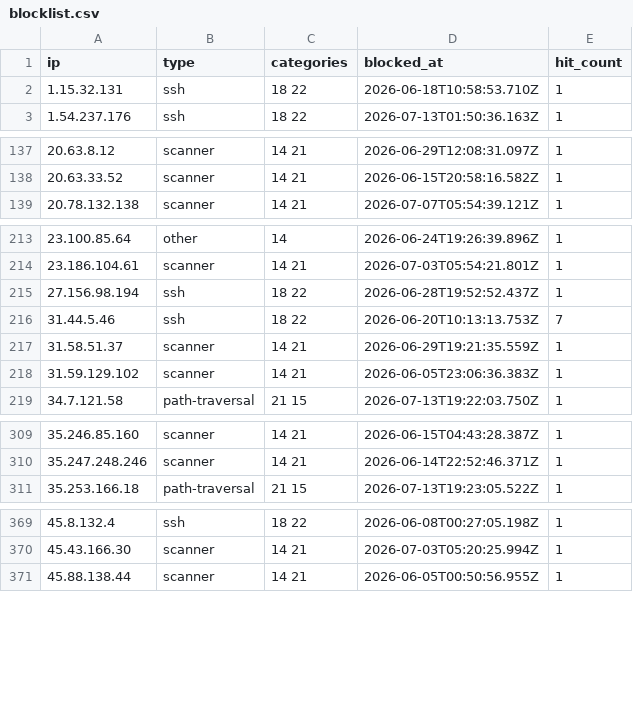
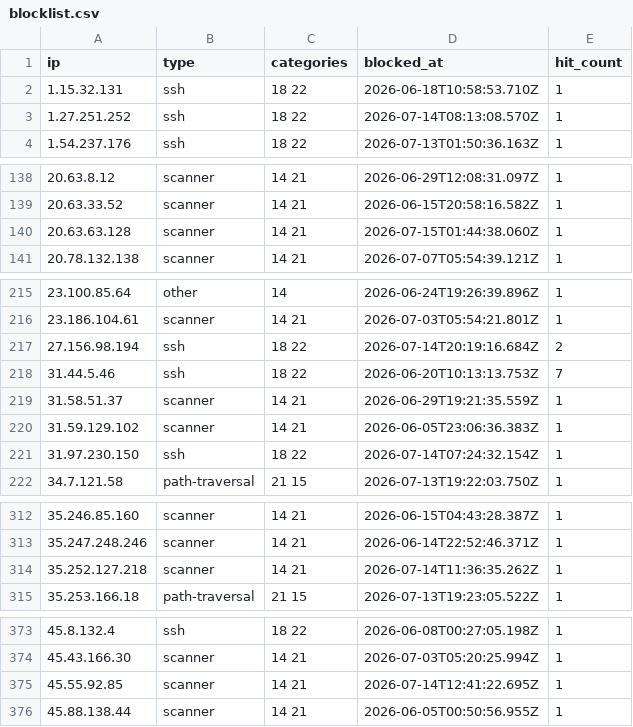
Before and after one commit to zenmorro/Scanner-List, a CSV file: blocklist.csv, drawn as a sheet; only a part is shown, gaps mark what is left out; the diff covers the shown part only.

Commit message:
Update blocklist 2026-07-15T04:00:01Z

```diff
--- a/blocklist.csv
+++ b/blocklist.csv
@@ -2,2 +2,3 @@ ip,type,categories,blocked_at,hit_count
 1.15.32.131,ssh,18 22,2026-06-18T10:58:53.710Z,1
+1.27.251.252,ssh,18 22,2026-07-14T08:13:08.570Z,1
 1.54.237.176,ssh,18 22,2026-07-13T01:50:36.163Z,1
@@ -138,2 +139,3 @@ ip,type,categories,blocked_at,hit_count
 20.63.33.52,scanner,14 21,2026-06-15T20:58:16.582Z,1
+20.63.63.128,scanner,14 21,2026-07-15T01:44:38.060Z,1
 20.78.132.138,scanner,14 21,2026-07-07T05:54:39.121Z,1
@@ -214,3 +216,3 @@ ip,type,categories,blocked_at,hit_count
 23.186.104.61,scanner,14 21,2026-07-03T05:54:21.801Z,1
-27.156.98.194,ssh,18 22,2026-06-28T19:52:52.437Z,1
+27.156.98.194,ssh,18 22,2026-07-14T20:19:16.684Z,2
 31.44.5.46,ssh,18 22,2026-06-20T10:13:13.753Z,7
@@ -218,2 +220,3 @@ ip,type,categories,blocked_at,hit_count
 31.59.129.102,scanner,14 21,2026-06-05T23:06:36.383Z,1
+31.97.230.150,ssh,18 22,2026-07-14T07:24:32.154Z,1
 34.7.121.58,path-traversal,21 15,2026-07-13T19:22:03.750Z,1
@@ -310,2 +313,3 @@ ip,type,categories,blocked_at,hit_count
 35.247.248.246,scanner,14 21,2026-06-14T22:52:46.371Z,1
+35.252.127.218,scanner,14 21,2026-07-14T11:36:35.262Z,1
 35.253.166.18,path-traversal,21 15,2026-07-13T19:23:05.522Z,1
@@ -370,2 +374,3 @@ ip,type,categories,blocked_at,hit_count
 45.43.166.30,scanner,14 21,2026-07-03T05:20:25.994Z,1
+45.55.92.85,scanner,14 21,2026-07-14T12:41:22.695Z,1
 45.88.138.44,scanner,14 21,2026-06-05T00:50:56.955Z,1
```
Also changed, not shown: 5 added rows and 2 edited cells elsewhere in this file, 2 other files.
